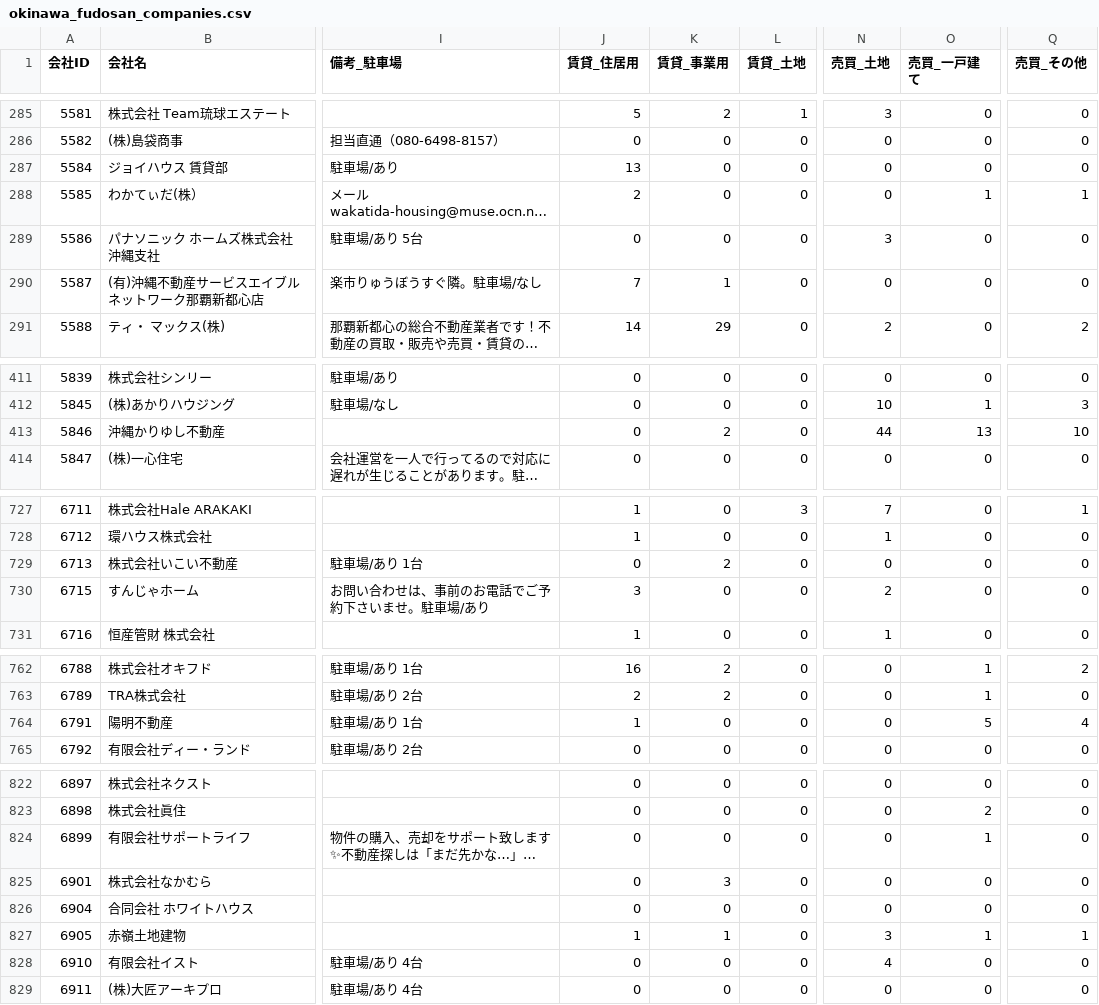
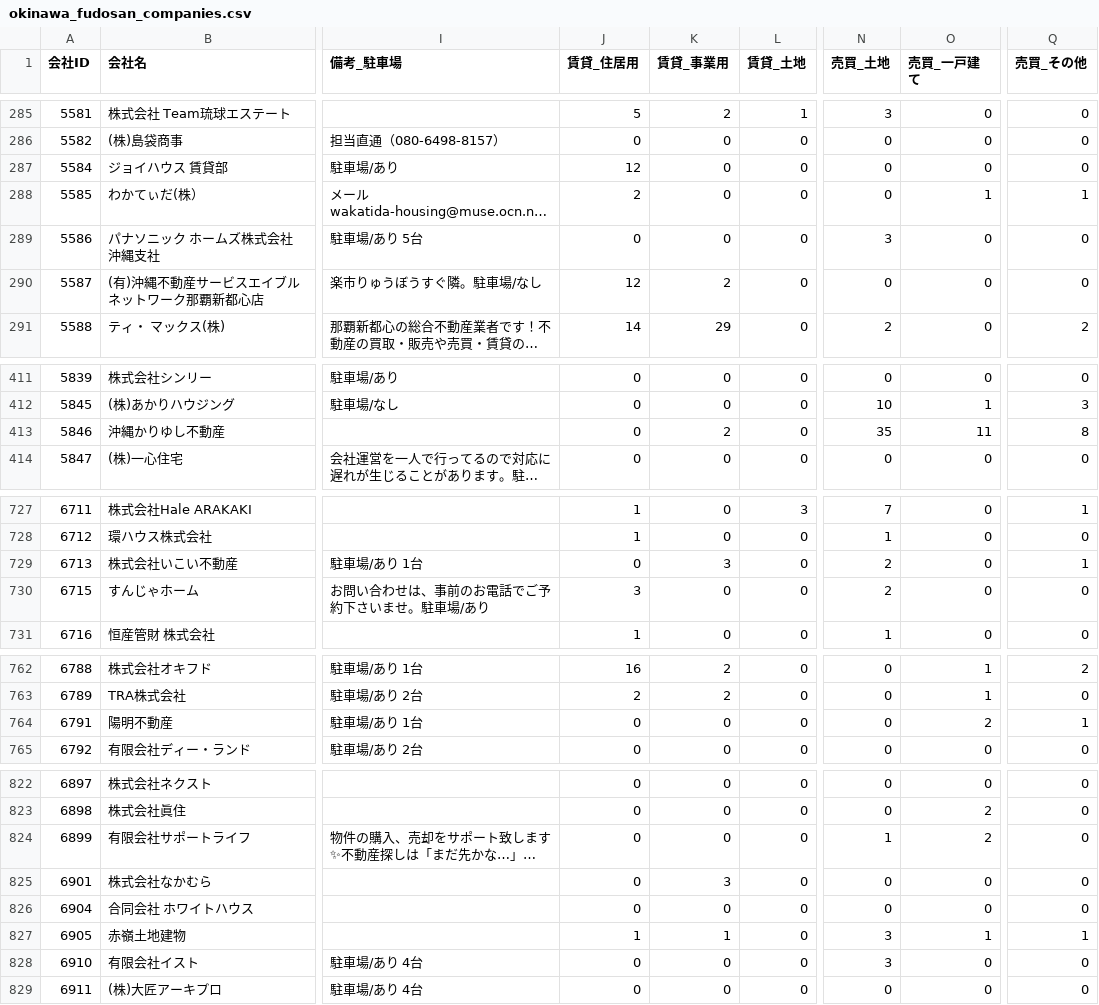
Before and after one commit to tak-yamamoto-alt/okinawa-fudosan-scraper, a CSV file: okinawa_fudosan_companies.csv, drawn as a sheet; only a part is shown, gaps mark what is left out; long unchanged cells end in …; the diff covers the shown part only; the diff names each change by its address in the sheet, - before the commit and + after, or states it on an @@ line.

```diff
--- a/okinawa_fudosan_companies.csv
+++ b/okinawa_fudosan_companies.csv
-J287 (賃貸_住居用): 13
+J287 (賃貸_住居用): 12
-J290 (賃貸_住居用): 7
+J290 (賃貸_住居用): 12
-K290 (賃貸_事業用): 1
+K290 (賃貸_事業用): 2
-N413 (売買_土地): 44
+N413 (売買_土地): 35
-O413 (売買_一戸建て): 13
+O413 (売買_一戸建て): 11
-Q413 (売買_その他): 10
+Q413 (売買_その他): 8
-K729 (賃貸_事業用): 2
+K729 (賃貸_事業用): 3
-N729 (売買_土地): 0
+N729 (売買_土地): 2
-Q729 (売買_その他): 0
+Q729 (売買_その他): 1
-J764 (賃貸_住居用): 1
+J764 (賃貸_住居用): 0
-O764 (売買_一戸建て): 5
+O764 (売買_一戸建て): 2
-Q764 (売買_その他): 4
+Q764 (売買_その他): 1
-N824 (売買_土地): 0
+N824 (売買_土地): 1
-O824 (売買_一戸建て): 1
+O824 (売買_一戸建て): 2
-N828 (売買_土地): 4
+N828 (売買_土地): 3
```
Also changed, not shown: 113 edited cells elsewhere in this file.
